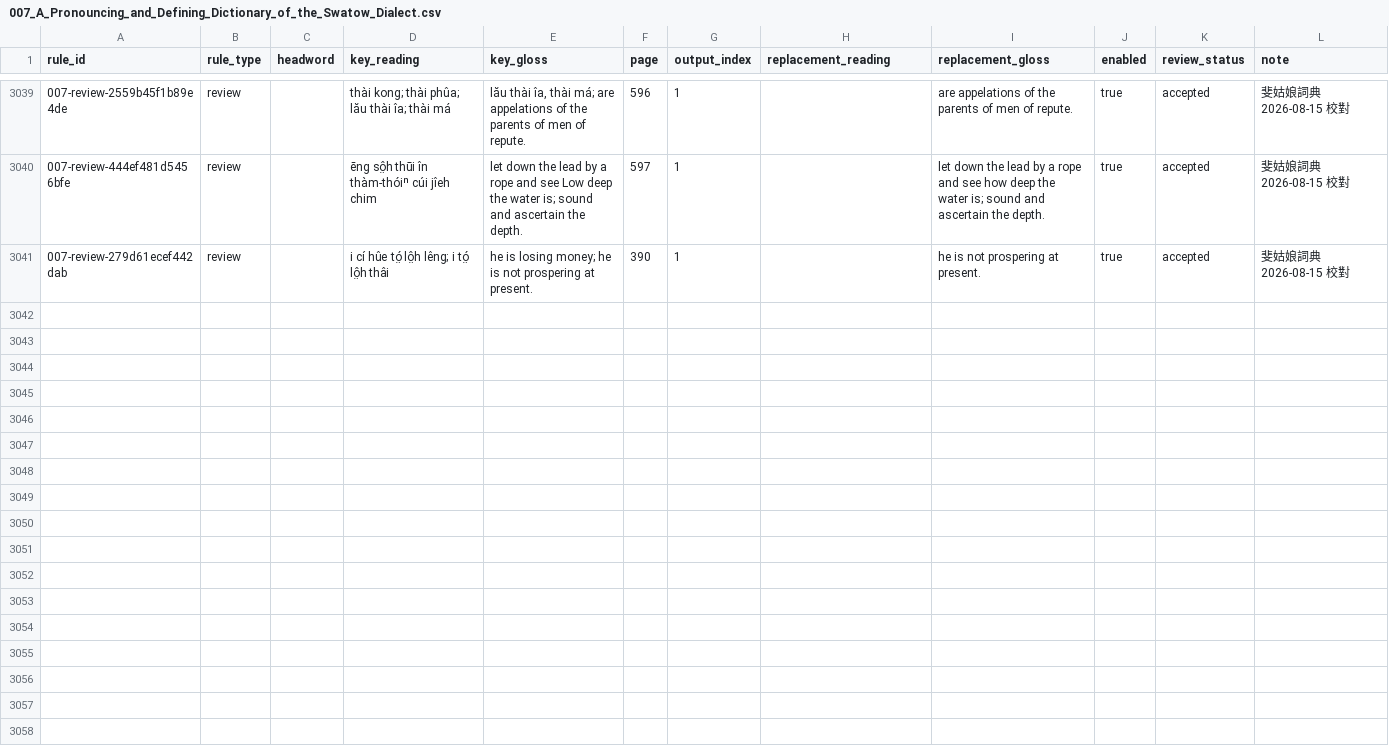
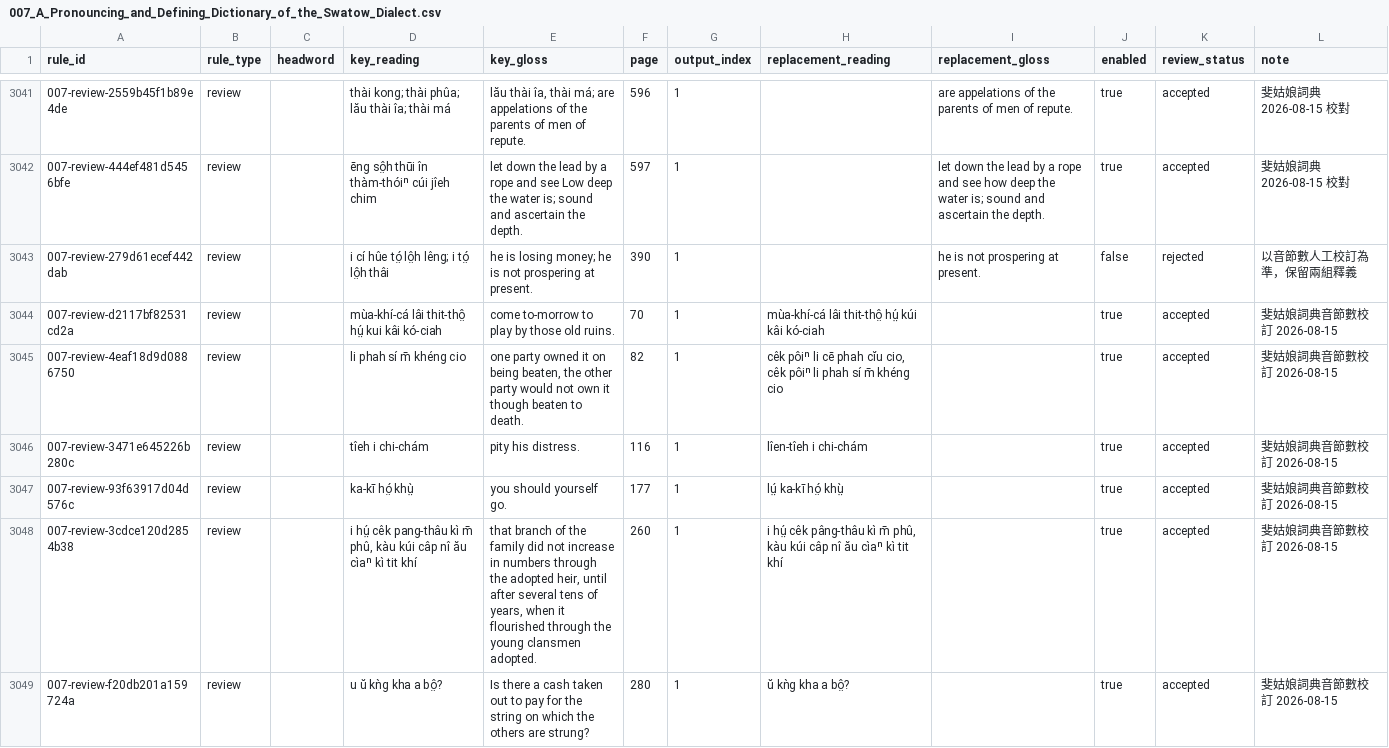
Before and after one commit to hokkien-writing/dataset, a CSV file: scripts/wikisource/007_A_Pronouncing_and_Defining_Dictionary_of_the_Swatow_Dialect.csv, drawn as a sheet; only a part is shown, gaps mark what is left out; the diff covers the shown part only.

Commit message:
Apply Swatow dictionary pronunciation corrections

```diff
--- a/scripts/wikisource/007_A_Pronouncing_and_Defining_Dictionary_of_the_Swatow_Dialect.csv
+++ b/scripts/wikisource/007_A_Pronouncing_and_Defining_Dictionary_of_the_Swatow_Dialect.csv
@@ -3041,2 +3043,8 @@ rule_id,rule_type,headword,key_reading,key_gloss,page,output_index,replacement_r
 007-review-444ef481d5456bfe,review,,ēng sô̤h thūi în thàm-thóiⁿ cúi jîeh chim,let down the lead by a rope and see Low deep the water is; sound and ascertain the depth.,597,1,,let down the lead by a rope and see how deep the water is; sound and ascertain the depth.,true,accepted,斐姑娘詞典 2026-08-15 校對
-007-review-279d61ecef442dab,review,,i cí hûe tó̤ lô̤h lêng; i tó̤ lô̤h thâi,he is losing money; he is not prospering at present.,390,1,,he is not prospering at present.,true,accepted,斐姑娘詞典 2026-08-15 校對
+007-review-279d61ecef442dab,review,,i cí hûe tó̤ lô̤h lêng; i tó̤ lô̤h thâi,he is losing money; he is not prospering at present.,390,1,,he is not prospering at present.,false,rejected,以音節數人工校訂為準，保留兩組釋義
+007-review-d2117bf82531cd2a,review,,mùa-khí-cá lâi thit-thô̤ hṳ́ kui kâi kó-ciah,come to-morrow to play by those old ruins.,70,1,mùa-khí-cá lâi thit-thô̤ hṳ́ kúi kâi kó-ciah,,true,accepted,斐姑娘詞典音節數校訂 2026-08-15
+007-review-4eaf18d9d0886750,review,,li phah sí m̄ khéng cio,"one party owned it on being beaten, the other party would not own it though beaten to death.",82,1,"cêk pôiⁿ li cē phah cĭu cio, cêk pôiⁿ li phah sí m̄ khéng cio",,true,accepted,斐姑娘詞典音節數校訂 2026-08-15
+007-review-3471e645226b280c,review,,tîeh i chi-chám,pity his distress.,116,1,lîen-tîeh i chi-chám,,true,accepted,斐姑娘詞典音節數校訂 2026-08-15
+007-review-93f63917d04d576c,review,,ka-kī hó̤ khṳ̀,you should yourself go.,177,1,lṳ́ ka-kī hó̤ khṳ̀,,true,accepted,斐姑娘詞典音節數校訂 2026-08-15
+007-review-3cdce120d2854b38,review,,"i hṳ́ cêk pang-thâu kì m̄ phû, kàu kúi câp nî ău cìaⁿ kì tit khí","that branch of the family did not increase in numbers through the adopted heir, until after several tens of years, when it flourished through the young clansmen adopted.",260,1,"i hṳ́ cêk pâng-thâu kì m̄ phû, kàu kúi câp nî ău cìaⁿ kì tit khí",,true,accepted,斐姑娘詞典音節數校訂 2026-08-15
+007-review-f20db201a159724a,review,,u ŭ kǹg kha a bô̤?,Is there a cash taken out to pay for the string on which the others are strung?,280,1,ŭ kǹg kha a bô̤?,,true,accepted,斐姑娘詞典音節數校訂 2026-08-15
```
Also changed, not shown: 8 added rows and 16 edited cells elsewhere in this file, 1 other file.
